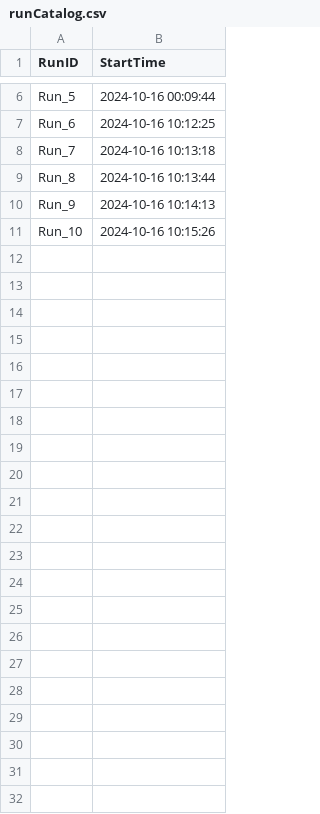
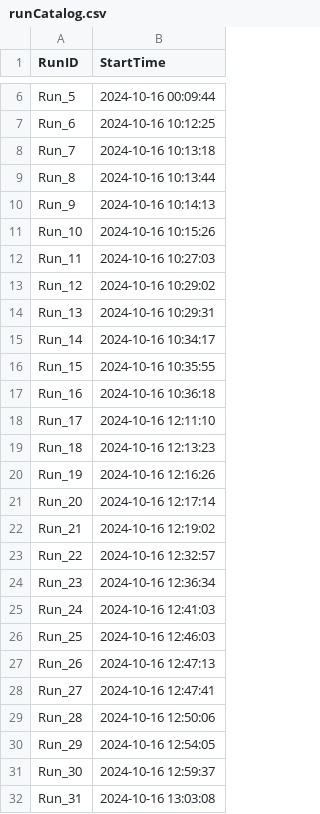
Before and after one commit to Naitry/Blu, a CSV file: simulations/runCatalog.csv, drawn as a sheet; only a part is shown, gaps mark what is left out; the diff names each change by its address in the sheet, - before the commit and + after, or states it on an @@ line.

Commit message:
improved comments to simulation engine

```diff
--- a/simulations/runCatalog.csv
+++ b/simulations/runCatalog.csv
+row 12: Run_11 | 2024-10-16 10:27:03
+row 13: Run_12 | 2024-10-16 10:29:02
+row 14: Run_13 | 2024-10-16 10:29:31
+row 15: Run_14 | 2024-10-16 10:34:17
+row 16: Run_15 | 2024-10-16 10:35:55
+row 17: Run_16 | 2024-10-16 10:36:18
+row 18: Run_17 | 2024-10-16 12:11:10
+row 19: Run_18 | 2024-10-16 12:13:23
+row 20: Run_19 | 2024-10-16 12:16:26
+row 21: Run_20 | 2024-10-16 12:17:14
+row 22: Run_21 | 2024-10-16 12:19:02
+row 23: Run_22 | 2024-10-16 12:32:57
+row 24: Run_23 | 2024-10-16 12:36:34
+row 25: Run_24 | 2024-10-16 12:41:03
+row 26: Run_25 | 2024-10-16 12:46:03
+row 27: Run_26 | 2024-10-16 12:47:13
+row 28: Run_27 | 2024-10-16 12:47:41
+row 29: Run_28 | 2024-10-16 12:50:06
+row 30: Run_29 | 2024-10-16 12:54:05
+row 31: Run_30 | 2024-10-16 12:59:37
+row 32: Run_31 | 2024-10-16 13:03:08
```
Also changed, not shown: 4 other files.
